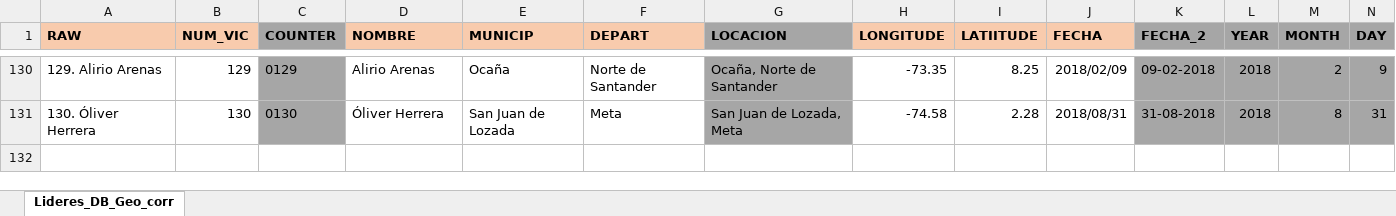
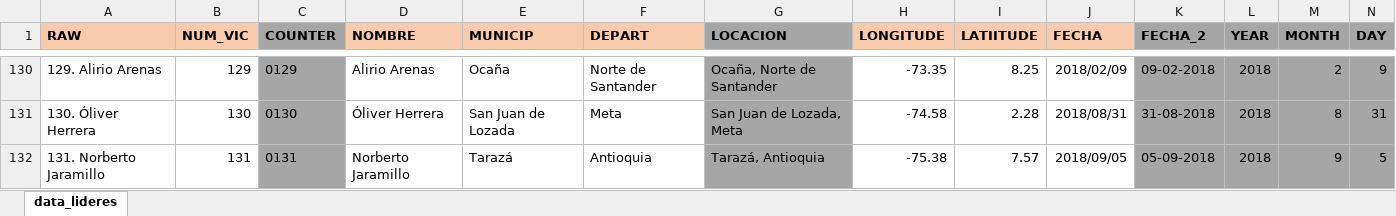
Before and after one commit to cccruzr/LideresSociales, an Excel workbook: docs/data/data_XLS.xlsx, sheet data_lideres, drawn as a sheet; only a part is shown, gaps mark what is left out; values as stored, in another font and other column widths than the file's, no borders; rows hold the shown columns only; the diff names each change by its address in the sheet, - before the commit and + after, or states it on an @@ line.

```diff
--- a/docs/data/data_XLS.xlsx (sheet data_lideres)
+++ b/docs/data/data_XLS.xlsx (sheet data_lideres)
-sheet tab: Lideres_DB_Geo_corr
+sheet tab: data_lideres
+row 132: 131. Norberto Jaramillo | 131 | 0131 | Norberto Jaramillo | Tarazá | Antioquia | Tarazá, Antioquia | -75.38 | 7.57 | 2018/09/05 | 05-09-2018 | 2018 | 9 | 5
```
Also changed, not shown: 3 other files.
